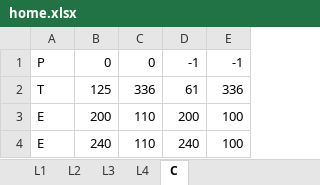
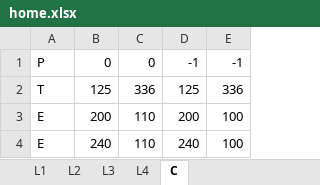
Before and after one commit to jdefilippo/medieval_rpg, an Excel workbook: home.xlsx, sheet C, drawn as a sheet; values as stored, in another font and other column widths than the file's, no borders; the diff names each change by its address in the sheet, - before the commit and + after, or states it on an @@ line.

```diff
--- a/home.xlsx (sheet C)
+++ b/home.xlsx (sheet C)
-D2: 61
+D2: 125
```
Also changed, not shown: cave.xlsx, 4 other files.
